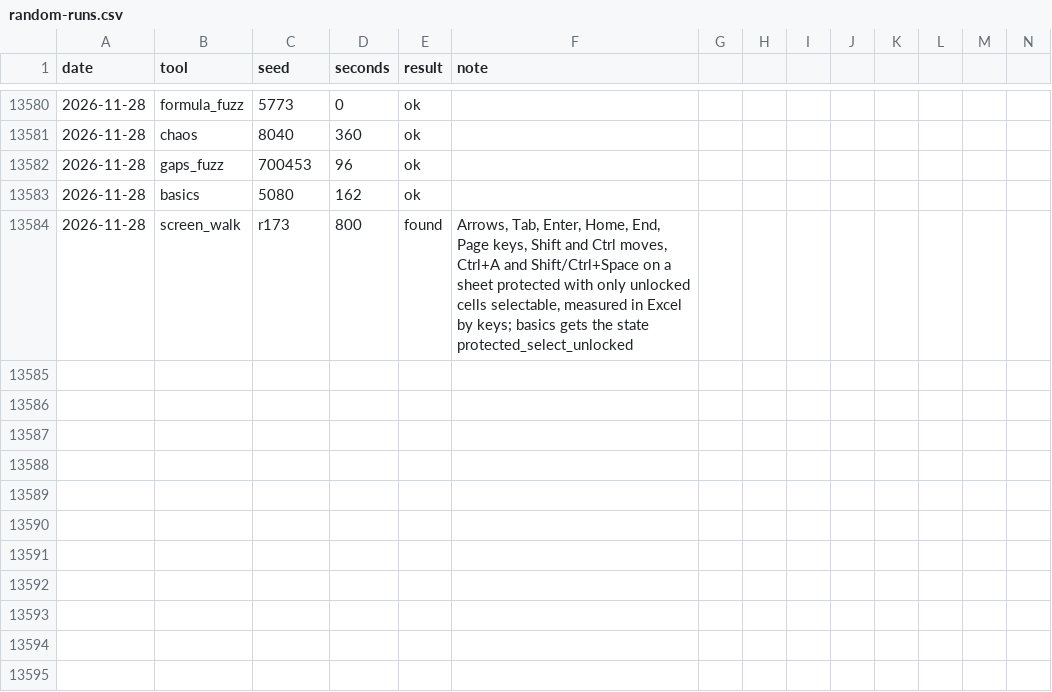
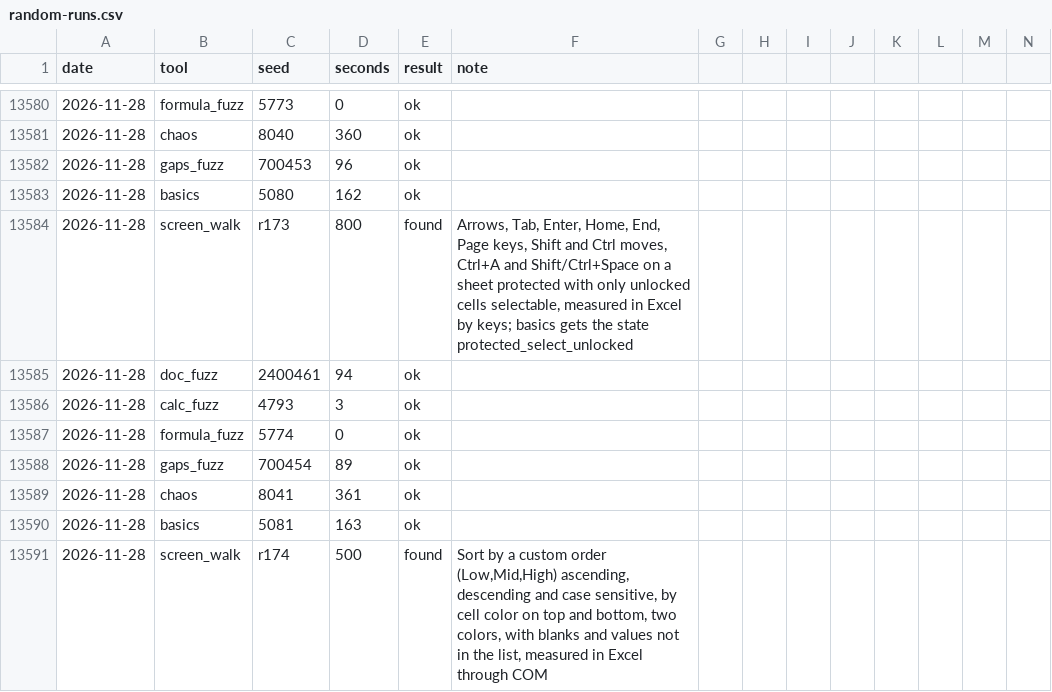
Before and after one commit to ycgrid/ycgrid, a CSV file: docs/random-runs.csv, drawn as a sheet; only a part is shown, gaps mark what is left out; rows hold the shown columns only; the diff names each change by its address in the sheet, - before the commit and + after, or states it on an @@ line.

```diff
--- a/docs/random-runs.csv
+++ b/docs/random-runs.csv
+row 13585: 2026-11-28 | doc_fuzz | 2400461 | 94 | ok
+row 13586: 2026-11-28 | calc_fuzz | 4793 | 3 | ok
+row 13587: 2026-11-28 | formula_fuzz | 5774 | 0 | ok
+row 13588: 2026-11-28 | gaps_fuzz | 700454 | 89 | ok
+row 13589: 2026-11-28 | chaos | 8041 | 361 | ok
+row 13590: 2026-11-28 | basics | 5081 | 163 | ok
+row 13591: 2026-11-28 | screen_walk | r174 | 500 | found | Sort by a custom order (Low,Mid,High) ascending, descending and case sensitive, by cell color on top and bottom, two colors, with blanks and values not in the list, measured in Excel through COM
```
Also changed, not shown: docs/random-findings.csv, 4 other files.
